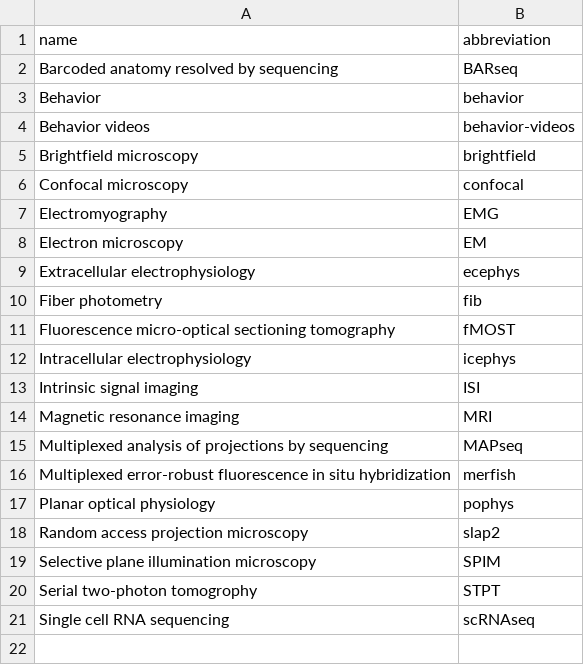
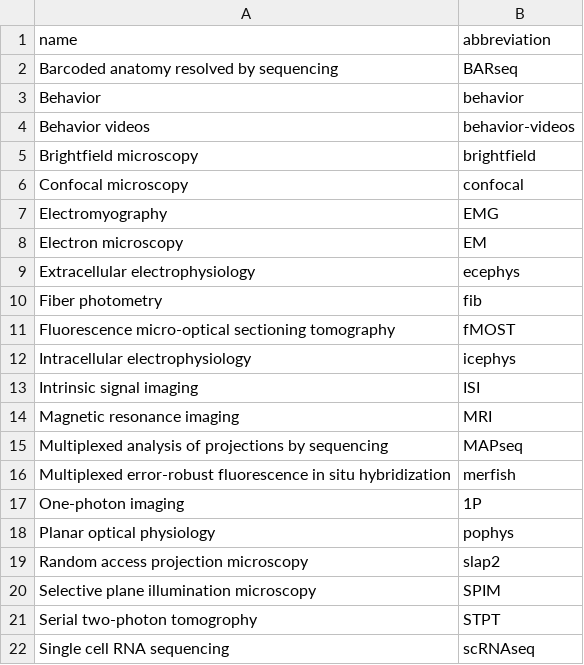
Before and after one commit to AllenNeuralDynamics/aind-data-schema-models, a CSV file: src/aind_data_schema_models/_generators/models/modalities.csv, drawn as a sheet; the diff names each change by its address in the sheet, - before the commit and + after, or states it on an @@ line.

```diff
--- a/src/aind_data_schema_models/_generators/models/modalities.csv
+++ b/src/aind_data_schema_models/_generators/models/modalities.csv
+row 17: One-photon imaging | 1P
```
Also changed, not shown: 1 other file.
